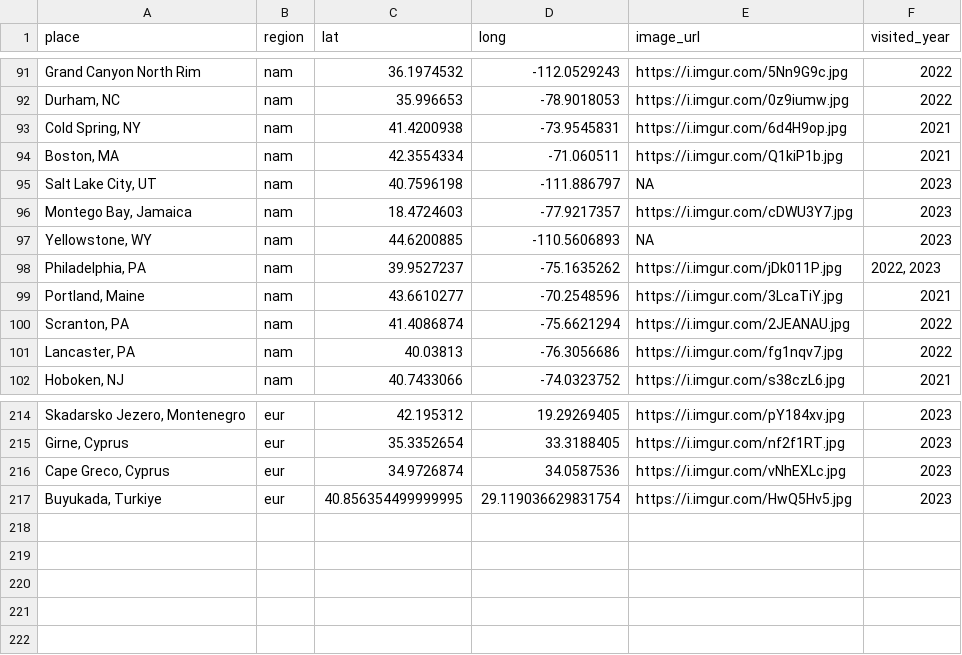
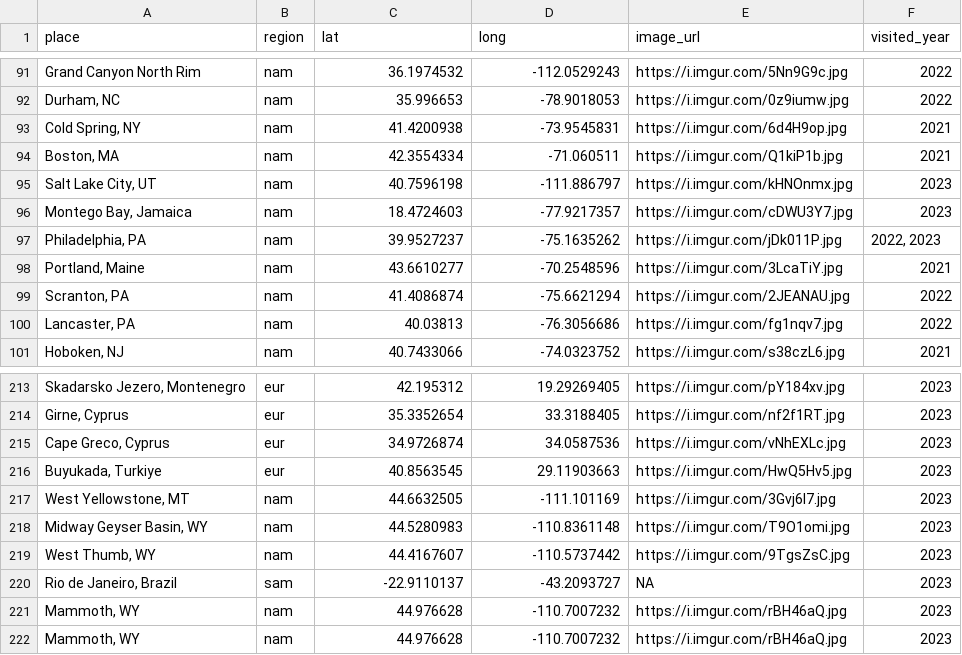
Before and after one commit to liamtk/liamtk.github.io, a CSV file: pages/pages-assets/places/combined.csv, drawn as a sheet; only a part is shown, gaps mark what is left out; removed rows and columns are numbered as before the commit, all else as after; the diff names each change by its address in the sheet, - before the commit and + after, or states it on an @@ line.

Commit message:
update map widget and combined.csv

```diff
--- a/pages/pages-assets/places/combined.csv
+++ b/pages/pages-assets/places/combined.csv
-E95 (image_url): NA
+E95 (image_url): https://i.imgur.com/kHNOnmx.jpg
-row 97: Yellowstone, WY | nam | 44.6200885 | -110.5606893 | NA | 2023
-C216 (lat): 40.856354499999995
+C216 (lat): 40.8563545
-D216 (long): 29.119036629831754
+D216 (long): 29.11903663
+row 217: West Yellowstone, MT | nam | 44.6632505 | -111.101169 | https://i.imgur.com/3Gvj6l7.jpg | 2023
+row 218: Midway Geyser Basin, WY | nam | 44.5280983 | -110.8361148 | https://i.imgur.com/T9O1omi.jpg | 2023
+row 219: West Thumb, WY | nam | 44.4167607 | -110.5737442 | https://i.imgur.com/9TgsZsC.jpg | 2023
+row 220: Rio de Janeiro, Brazil | sam | -22.9110137 | -43.2093727 | NA | 2023
+row 221: Mammoth, WY | nam | 44.976628 | -110.7007232 | https://i.imgur.com/rBH46aQ.jpg | 2023
+row 222: Mammoth, WY | nam | 44.976628 | -110.7007232 | https://i.imgur.com/rBH46aQ.jpg | 2023
```
Also changed, not shown: 1 other file.
